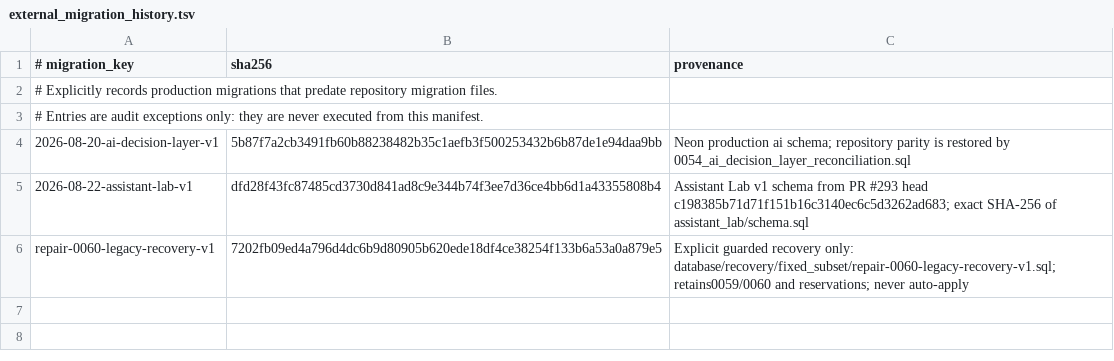
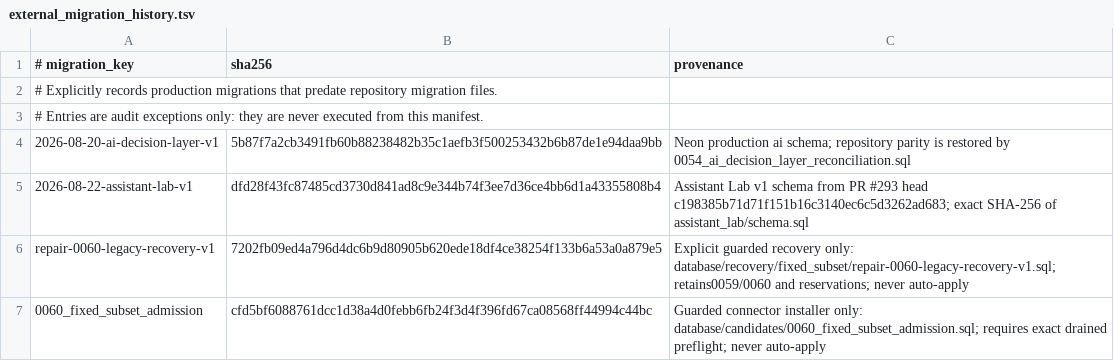
Before and after one commit to olegmed1-art/bridge-video-free, a TSV file: database/external_migration_history.tsv, drawn as a sheet; the diff names each change by its address in the sheet, - before the commit and + after, or states it on an @@ line.

```diff
--- a/database/external_migration_history.tsv
+++ b/database/external_migration_history.tsv
+row 7: 0060_fixed_subset_admission | cfd5bf6088761dcc1d38a4d0febb6fb24f3d4f396fd67ca08568ff44994c44bc | Guarded connector installer only: database/candidates/0060_fixed_subset_admission.sql; requires exact drained preflight; never auto-apply
```
Also changed, not shown: 10 other files.
